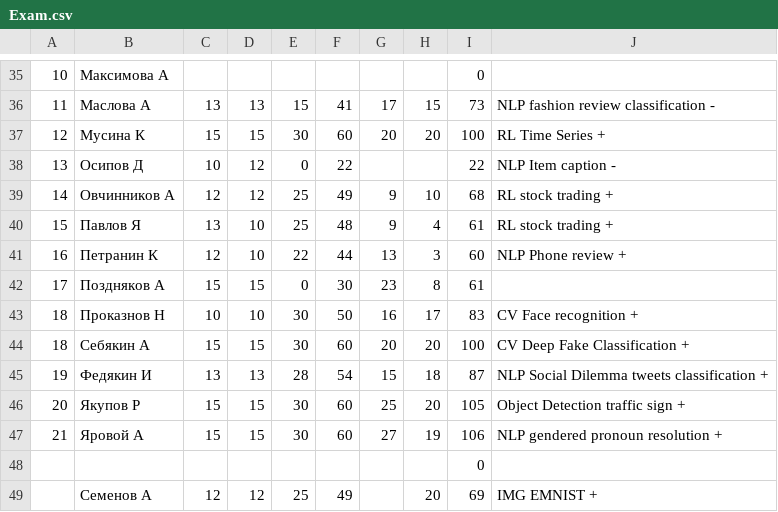
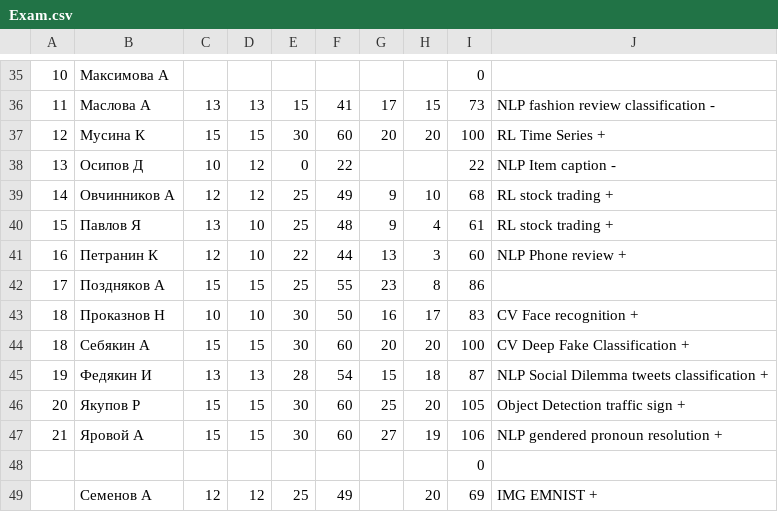
Before and after one commit to balezz/tad_ml_dl_2021, a CSV file: Exam.csv, drawn as a sheet; only a part is shown, gaps mark what is left out.

Commit message:
Create Exam.csv

```diff
--- a/Exam.csv
+++ b/Exam.csv
@@ -41,3 +41,3 @@
 16,"Петранин К",12,10,22,44,13,3,60,"NLP Phone review +"
-17,"Поздняков А",15,15,0,30,23,8,61,
+17,"Поздняков А",15,15,25,55,23,8,86,
 18,"Проказнов Н",10,10,30,50,16,17,83,"CV Face recognition +"
```
